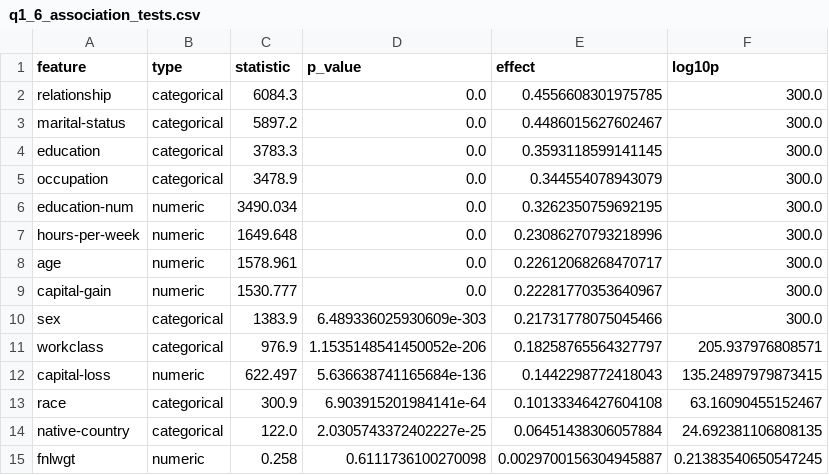
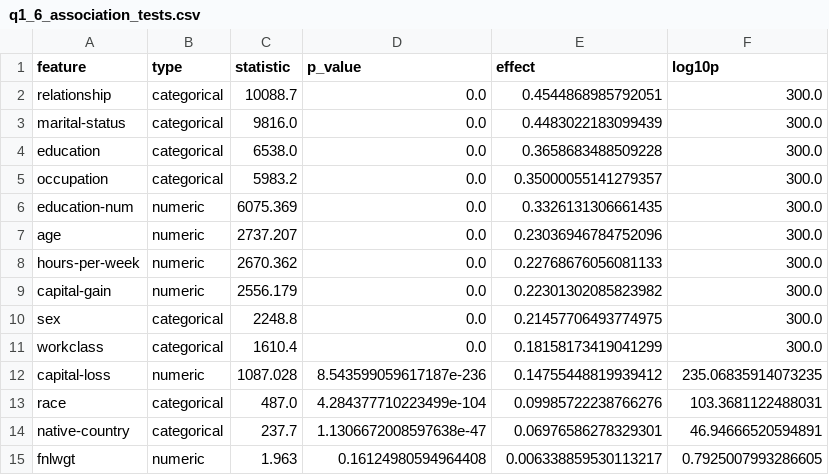
Before and after one commit to TrymKro/ML, a CSV file: Oblig2/exercise1/outputs/q1_6_association_tests.csv, drawn as a sheet.

Commit message:
exercise1: describe the whole exercise on the merged 48842-row file
adult.data (32561) and adult.test (16281) are one dataset: the
assignment says to split 'the dataset' 60/20/20 and suggests
fetch_openml('adult', version=2), which returns all 48842 rows. Q1.1
to Q1.7 described only the 32561-row file, so every statistic was
computed on 60% of the data it claims to summarise.

Add data.load_all() and point the seven EDA scripts at it. Rerunning
shifts the headline numbers: missingness is 2809/2799/857 rather than
1843/1836/857, hours-per-week is 27.63% IQR-flagged, native-country
collapses 42 to 8 categories with 4.78% of rows in other, and the
drop-first dummy count goes from 40 to 44.

MIN_COUNT stays at 162 rather than being rescaled to 0.5% of the merged
file: it is a hand-fixed constant, and changing it would invalidate
every model result in exercises 2 to 5 for no analytical gain. The
comment claiming it came from 32561 rows is corrected, and the
sensitivity printout no longer hardcodes a percentage.

Q1.8 keeps the 60/20/20 split, since that is where the pipeline is
actually fitted and the leak has to be demonstrated.

```diff
--- a/Oblig2/exercise1/outputs/q1_6_association_tests.csv
+++ b/Oblig2/exercise1/outputs/q1_6_association_tests.csv
@@ -1,15 +1,15 @@
 feature,type,statistic,p_value,effect,log10p
-relationship,categorical,6084.3,0.0,0.4556608301975785,300.0
-marital-status,categorical,5897.2,0.0,0.4486015627602467,300.0
-education,categorical,3783.3,0.0,0.3593118599141145,300.0
-occupation,categorical,3478.9,0.0,0.344554078943079,300.0
-education-num,numeric,3490.034,0.0,0.3262350759692195,300.0
-hours-per-week,numeric,1649.648,0.0,0.23086270793218996,300.0
-age,numeric,1578.961,0.0,0.22612068268470717,300.0
-capital-gain,numeric,1530.777,0.0,0.22281770353640967,300.0
-sex,categorical,1383.9,6.489336025930609e-303,0.21731778075045466,300.0
-workclass,categorical,976.9,1.1535148541450052e-206,0.18258765564327797,205.937976808571
-capital-loss,numeric,622.497,5.636638741165684e-136,0.1442298772418043,135.24897979873415
-race,categorical,300.9,6.903915201984141e-64,0.10133346427604108,63.16090455152467
-native-country,categorical,122.0,2.0305743372402227e-25,0.06451438306057884,24.692381106808135
-fnlwgt,numeric,0.258,0.6111736100270098,0.0029700156304945887,0.21383540650547245
+relationship,categorical,10088.7,0.0,0.4544868985792051,300.0
+marital-status,categorical,9816.0,0.0,0.4483022183099439,300.0
+education,categorical,6538.0,0.0,0.3658683488509228,300.0
+occupation,categorical,5983.2,0.0,0.35000055141279357,300.0
+education-num,numeric,6075.369,0.0,0.3326131306661435,300.0
+age,numeric,2737.207,0.0,0.23036946784752096,300.0
+hours-per-week,numeric,2670.362,0.0,0.22768676056081133,300.0
+capital-gain,numeric,2556.179,0.0,0.22301302085823982,300.0
+sex,categorical,2248.8,0.0,0.21457706493774975,300.0
+workclass,categorical,1610.4,0.0,0.18158173419041299,300.0
+capital-loss,numeric,1087.028,8.543599059617187e-236,0.14755448819939412,235.06835914073235
+race,categorical,487.0,4.284377710223499e-104,0.09985722238766276,103.3681122488031
+native-country,categorical,237.7,1.1306672008597638e-47,0.06976586278329301,46.94666520594891
+fnlwgt,numeric,1.963,0.16124980594964408,0.006338859530113217,0.7925007993286605
```
Also changed, not shown: Oblig2/exercise1/outputs/q1_1_missing_counts.csv, Oblig2/exercise1/outputs/q1_2_outlier_counts.csv, 22 other files.
